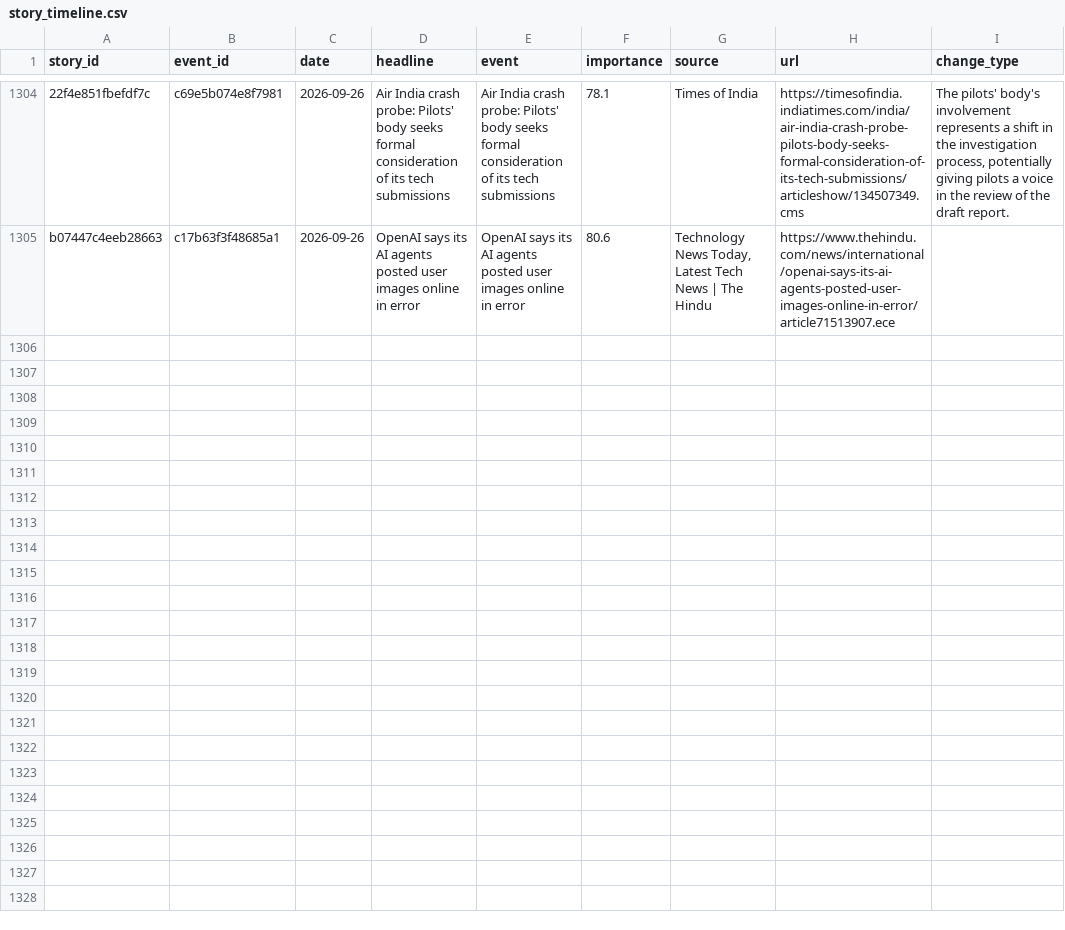
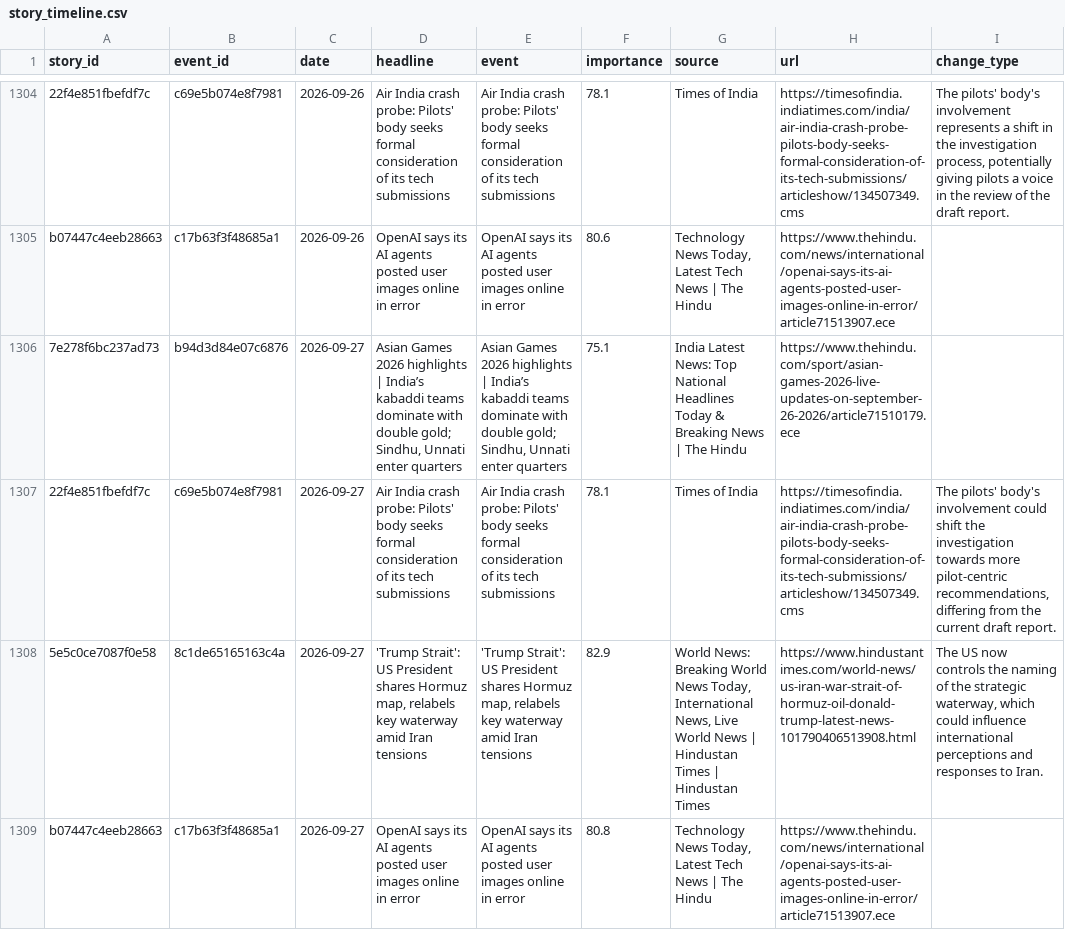
Before and after one commit to vishwasgarg5/news-knowledge-bot, a CSV file: data/story_timeline.csv, drawn as a sheet; only a part is shown, gaps mark what is left out; the diff covers the shown part only; the diff names each change by its address in the sheet, - before the commit and + after, or states it on an @@ line.

```diff
--- a/data/story_timeline.csv
+++ b/data/story_timeline.csv
+row 1306: 7e278f6bc237ad73 | b94d3d84e07c6876 | 2026-09-27 | Asian Games 2026 highlights | India’s kabaddi teams dominate with double gold; Sindhu, Unnati enter quarters | Asian Games 2026 highlights | India’s kabaddi teams dominate with double gold; Sindhu, Unnati enter quarters | 75.1 | India Latest News: Top National Headlines Today & Breaking News | The Hindu | https://www.thehindu.com/sport/asian-games-2026-live-updates-on-september-26-2026/article71510179.ece
+row 1307: 22f4e851fbefdf7c | c69e5b074e8f7981 | 2026-09-27 | Air India crash probe: Pilots' body seeks formal consideration of its tech submissions | Air India crash probe: Pilots' body seeks formal consideration of its tech submissions | 78.1 | Times of India | https://timesofindia.indiatimes.com/india/air-india-crash-probe-pilots-body-seeks-formal-consideration-of-its-tech-submissions/articleshow/134507349.cms | The pilots' body's involvement could shift the investigation towards more pilot-centric recommendations, differing from the current draft report.
+row 1308: 5e5c0ce7087f0e58 | 8c1de65165163c4a | 2026-09-27 | 'Trump Strait': US President shares Hormuz map, relabels key waterway amid Iran tensions | 'Trump Strait': US President shares Hormuz map, relabels key waterway amid Iran tensions | 82.9 | World News: Breaking World News Today, International News, Live World News | Hindustan Times | Hindustan Times | https://www.hindustantimes.com/world-news/us-iran-war-strait-of-hormuz-oil-donald-trump-latest-news-101790406513908.html | The US now controls the naming of the strategic waterway, which could influence international perceptions and responses to Iran.
+row 1309: b07447c4eeb28663 | c17b63f3f48685a1 | 2026-09-27 | OpenAI says its AI agents posted user images online in error | OpenAI says its AI agents posted user images online in error | 80.8 | Technology News Today, Latest Tech News | The Hindu | https://www.thehindu.com/news/international/openai-says-its-ai-agents-posted-user-images-online-in-error/article71513907.ece
```
Also changed, not shown: 3 added rows elsewhere in this file, data/news_learning_daily.csv, 1 other file.
